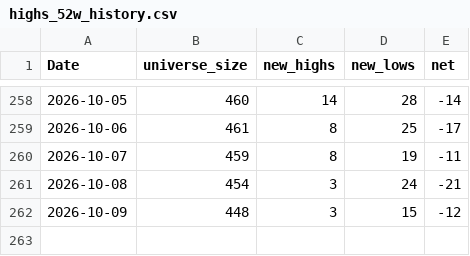
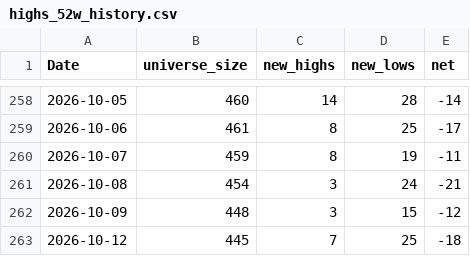
Before and after one commit to nick-l-wh/au-breadth, a CSV file: data/highs_52w_history.csv, drawn as a sheet; only a part is shown, gaps mark what is left out; the diff names each change by its address in the sheet, - before the commit and + after, or states it on an @@ line.

```diff
--- a/data/highs_52w_history.csv
+++ b/data/highs_52w_history.csv
+row 263: 2026-10-12 | 445 | 7 | 25 | -18
```
Also changed, not shown: data/breadth.csv, data/highs_52w.csv.
